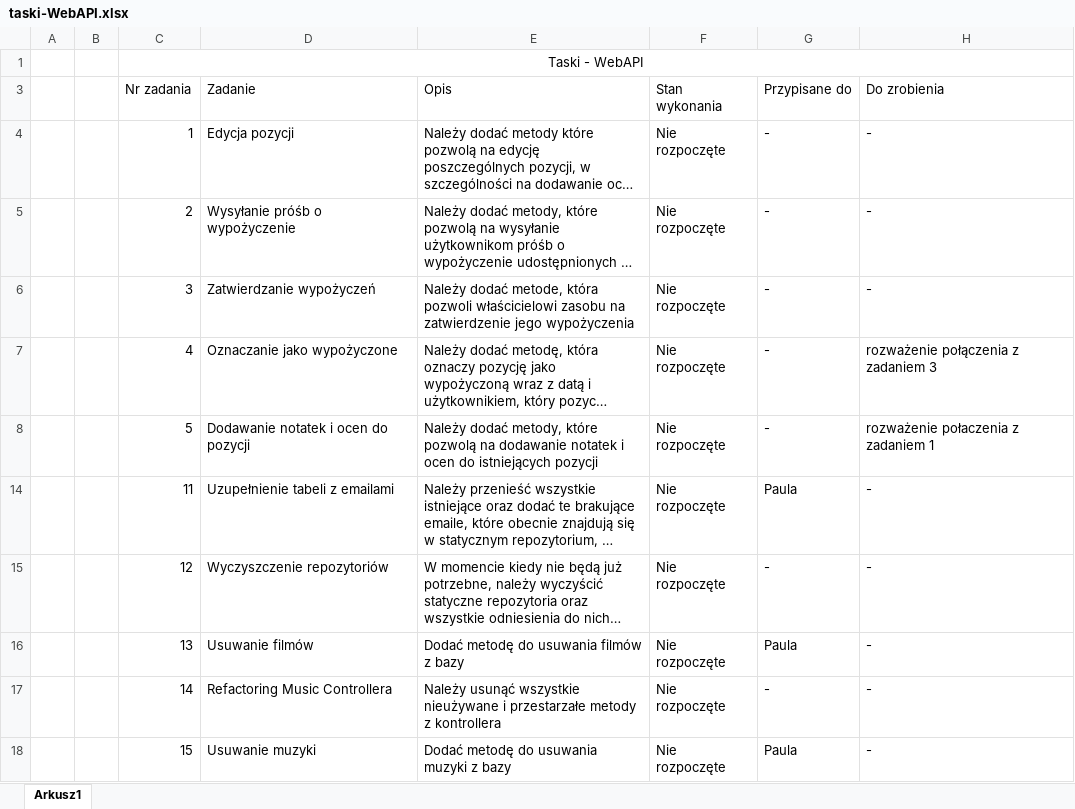
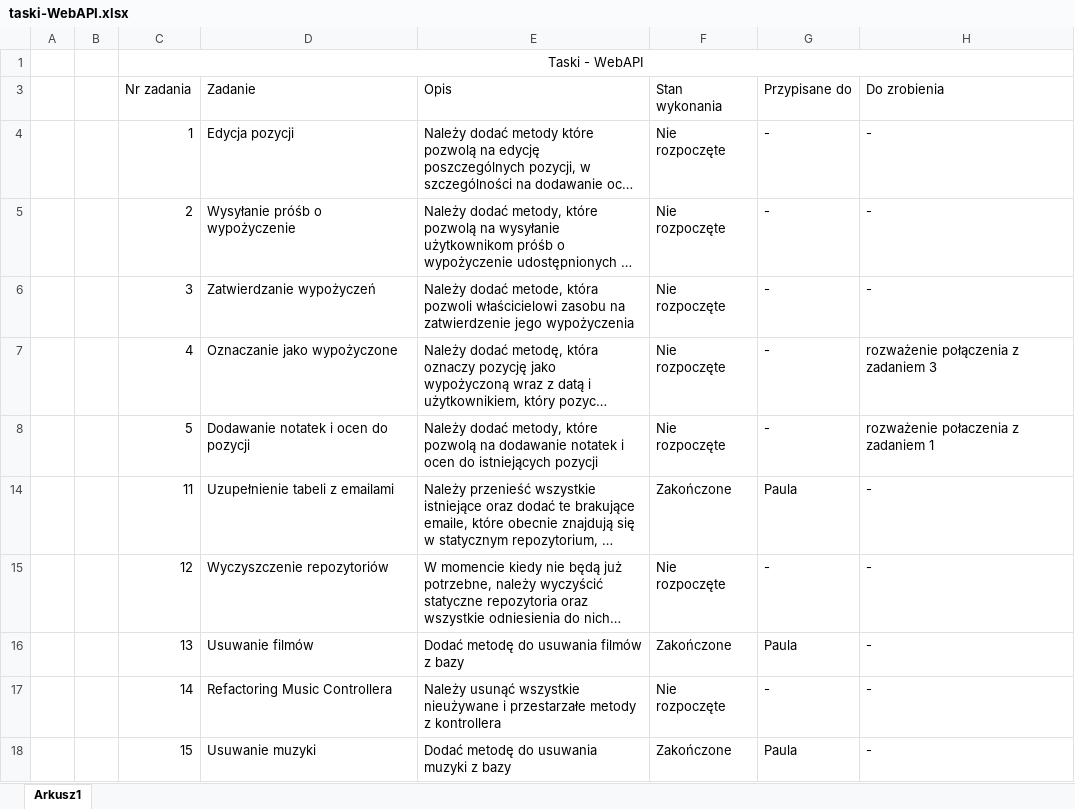
Before and after one commit to lplt95/ShelfItWebAPI, an Excel workbook: ShelfItService/taski-WebAPI.xlsx, sheet Arkusz1, drawn as a sheet; long unchanged cells end in …; values as stored, in another font and other column widths than the file's, no borders; the diff names each change by its address in the sheet, - before the commit and + after, or states it on an @@ line.

```diff
--- a/ShelfItService/taski-WebAPI.xlsx (sheet Arkusz1)
+++ b/ShelfItService/taski-WebAPI.xlsx (sheet Arkusz1)
-F14 (Stan wykonania): Nie rozpoczęte
+F14 (Stan wykonania): Zakończone
-F16 (Stan wykonania): Nie rozpoczęte
+F16 (Stan wykonania): Zakończone
-F18 (Stan wykonania): Nie rozpoczęte
+F18 (Stan wykonania): Zakończone
```
Also changed, not shown: 3 other files.
